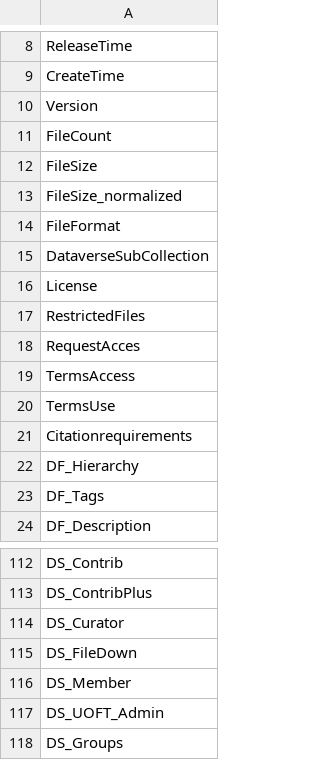
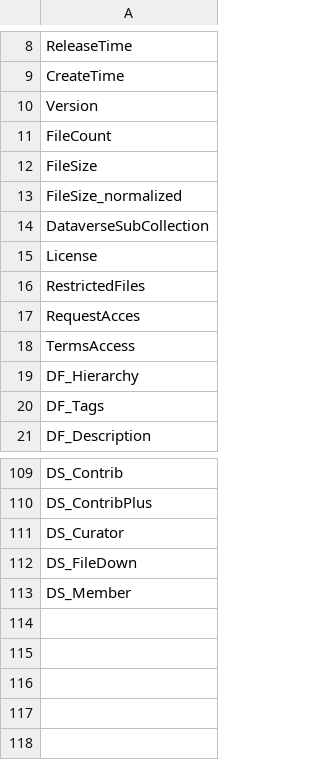
Before and after one commit to scholarsportal/dataverse-metadata-crawler, a CSV file: res/spreadsheet_order.csv, drawn as a sheet; only a part is shown, gaps mark what is left out; the diff names each change by its address in the sheet, - before the commit and + after, or states it on an @@ line.

Commit message:
1. Updated spreadsheet.py for inclusion of DF_Hierarchy, DF_Tags & DF_Description. 2. Updated res/spreadsheet_order.csv

```diff
--- a/res/spreadsheet_order.csv
+++ b/res/spreadsheet_order.csv
-row 14: FileFormat
-row 20: TermsUse
-row 21: Citationrequirements
-row 117: DS_UOFT_Admin
-row 118: DS_Groups
```
Also changed, not shown: 1 other file.
